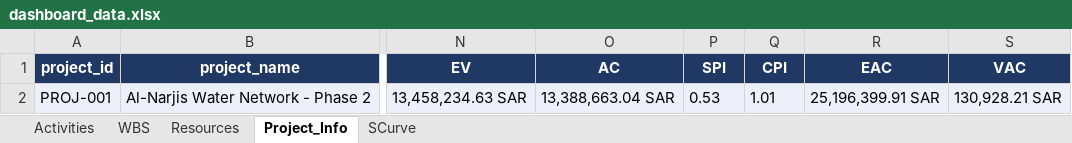
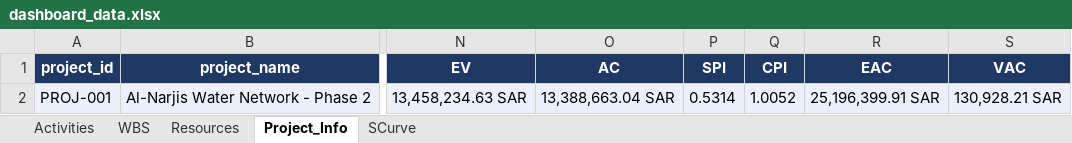
Before and after one commit to ahmednasser37/testrepo, an Excel workbook: xer_to_powerbi/dashboard_data.xlsx, sheet Project_Info, drawn as a sheet; only a part is shown, gaps mark what is left out; values as stored, in another font and other column widths than the file's, no borders; the diff names each change by its address in the sheet, - before the commit and + after, or states it on an @@ line.

```diff
--- a/xer_to_powerbi/dashboard_data.xlsx (sheet Project_Info)
+++ b/xer_to_powerbi/dashboard_data.xlsx (sheet Project_Info)
-P2 (SPI): 0.53
+P2 (SPI): 0.5314
-Q2 (CPI): 1.01
+Q2 (CPI): 1.0052
```
Also changed, not shown: sheet Activities, 2 other files.
